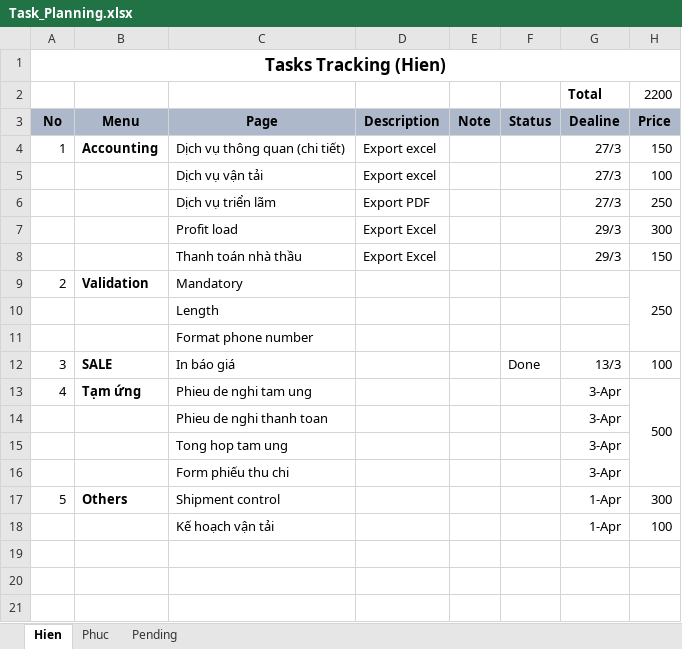
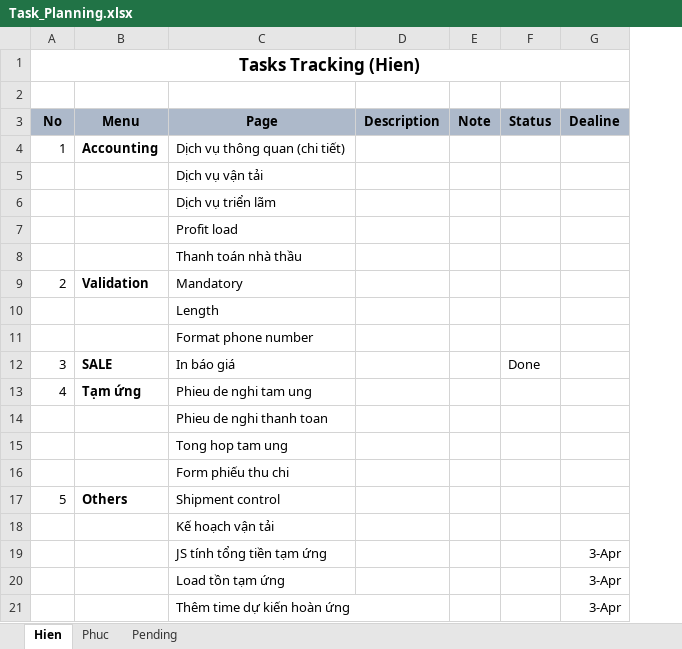
Before and after one commit to linhrepo/ael, an Excel workbook: document/Task_Planning.xlsx, sheet Hien, drawn as a sheet; values as stored, in another font and other column widths than the file's, no borders; removed rows and columns are numbered as before the commit, all else as after; the diff names each change by its address in the sheet, - before the commit and + after, or states it on an @@ line.

Commit message:
- Update task planing - Fixe bug: seal no

```diff
--- a/document/Task_Planning.xlsx (sheet Hien)
+++ b/document/Task_Planning.xlsx (sheet Hien)
-column H (Price), row 2: 2200; rows 4-18: 150 | 100 | 250 | 300 | 150 | 250 |  |  | 100 | 500 |  |  |  | 300 | 100
-row 2:  |  |  |  |  |  | Total | 2200
+row 2: (empty)
-D4:D5 (Description): Export excel
+D4:D5 (Description): (empty)
-G4:G6 (Dealine): 27/3
+G4:G6 (Dealine): (empty)
-D6 (Description): Export PDF
+D6 (Description): (empty)
-D7:D8 (Description): Export Excel
+D7:D8 (Description): (empty)
-G7:G8 (Dealine): 29/3
+G7:G8 (Dealine): (empty)
-G12 (Dealine): 13/3
+G12 (Dealine): (empty)
-G13:G16 (Dealine): 3-Apr
+G13:G16 (Dealine): (empty)
-G17:G18 (Dealine): 1-Apr
+G17:G18 (Dealine): (empty)
+row 19:  |  | JS tính tổng tiền tạm ứng |  |  |  | 3-Apr
+row 20:  |  | Load tồn tạm ứng |  |  |  | 3-Apr
+row 21:  |  | Thêm time dự kiến hoàn ứng |  |  |  | 3-Apr
```
Also changed, not shown: sheet Pending, sheet Phuc, 5 other files.
